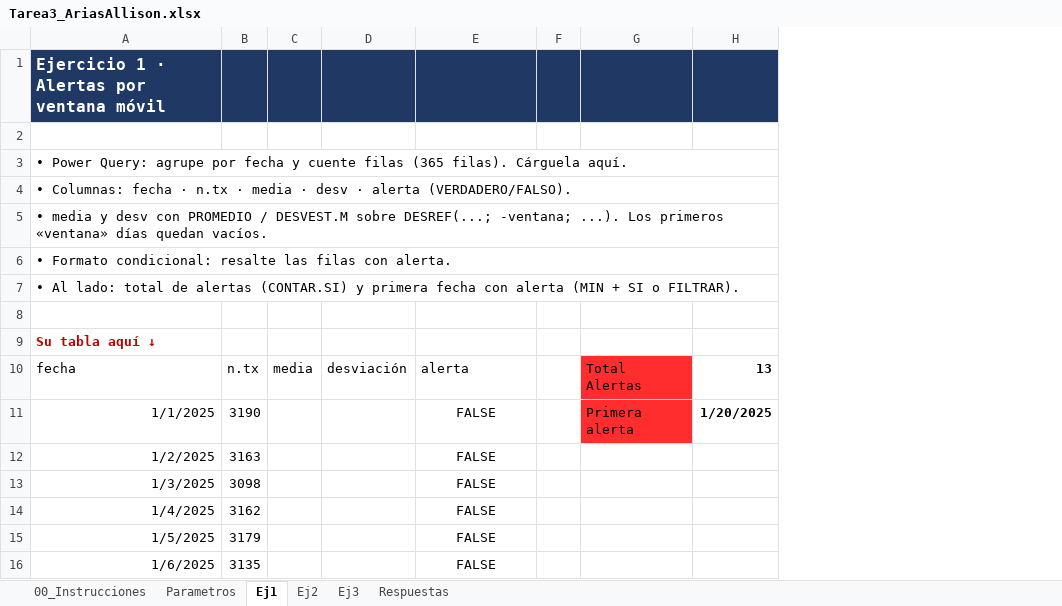
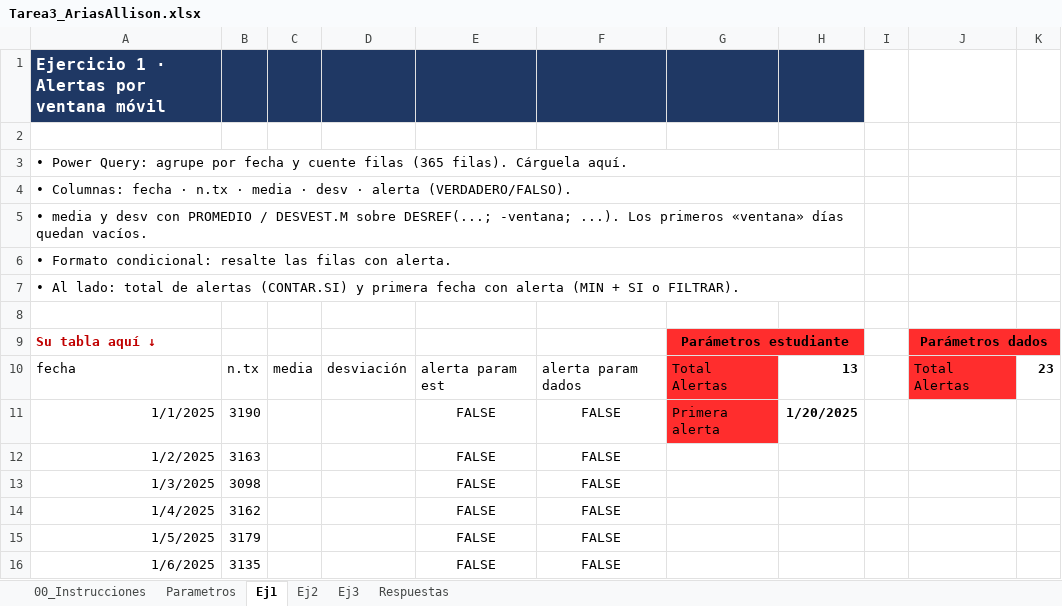
Before and after one commit to aarioli/Tarea3_AriasAllison, an Excel workbook: excel/Tarea3_AriasAllison.xlsx, sheet Ej1, drawn as a sheet; only a part is shown; values as stored, in another font and other column widths than the file's, no borders; conditional formats and table styles not drawn; removed rows and columns are numbered as before the commit, all else as after; the diff names each change by its address in the sheet, - before the commit and + after, or states it on an @@ line.

```diff
--- a/excel/Tarea3_AriasAllison.xlsx (sheet Ej1)
+++ b/excel/Tarea3_AriasAllison.xlsx (sheet Ej1)
-column F, empty
+column F, rows 10-16: alerta param dados | FALSE | FALSE | FALSE | FALSE | FALSE | FALSE
+column I, empty
+column J, rows 9-10: Parámetros dados | Total Alertas
+column K, row 10: 23
-G9: (empty)
+G9: Parámetros estudiante
-G9:H9 fill: none
+G9:H9 fill: #FF2D2D
+G9:H9 merged
-E10: alerta
+E10: alerta param est
```
Also changed, not shown: sheet Ej2, sheet Respuestas.
